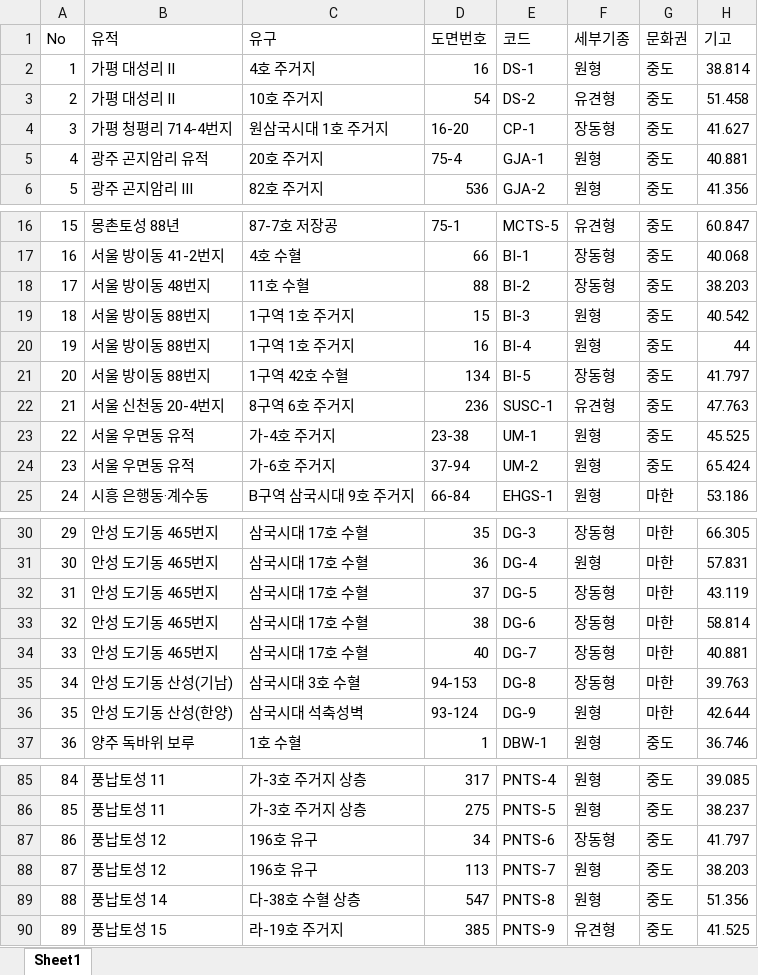
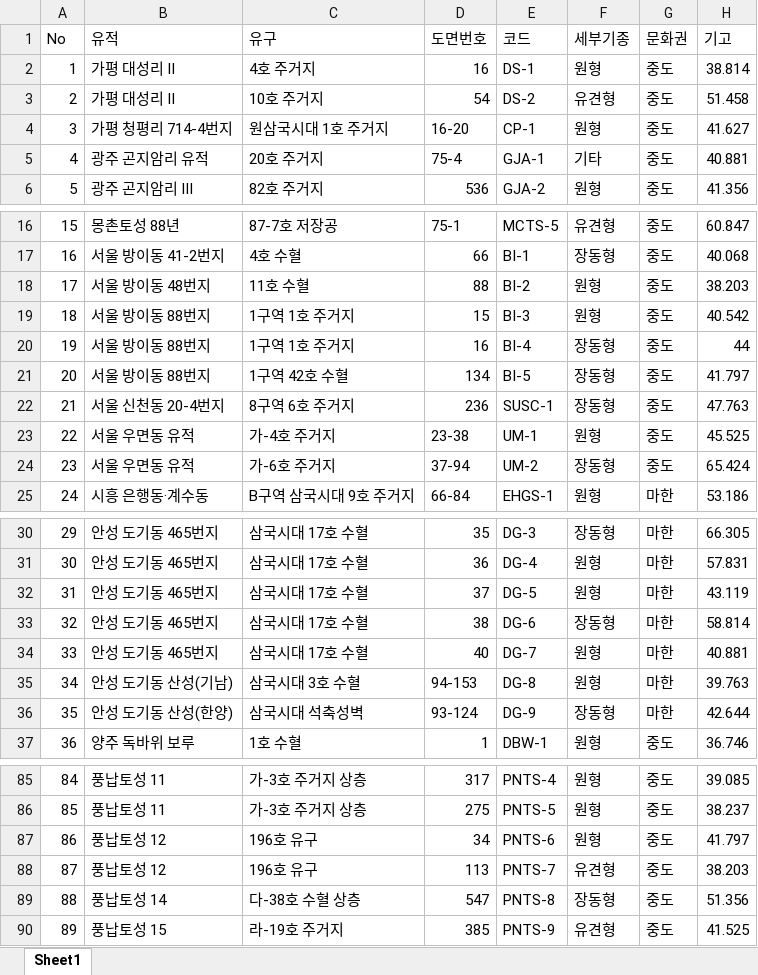
Before and after one commit to ChanToRe/p3K-HB_LPV, an Excel workbook: Data/LPV_Measurement.xlsx, sheet Sheet1, drawn as a sheet; only a part is shown, gaps mark what is left out; values as stored, in another font and other column widths than the file's, no cell formats; the diff covers the shown part only; the diff names each change by its address in the sheet, - before the commit and + after, or states it on an @@ line.

Commit message:
Update : PCA 폐기에 따른 산점도 추가 및 세부기종 변경

```diff
--- a/Data/LPV_Measurement.xlsx (sheet Sheet1)
+++ b/Data/LPV_Measurement.xlsx (sheet Sheet1)
-F4 (세부기종): 장동형
+F4 (세부기종): 원형
-F5 (세부기종): 원형
+F5 (세부기종): 기타
-F18 (세부기종): 장동형
+F18 (세부기종): 원형
-F20 (세부기종): 원형
+F20 (세부기종): 장동형
-F22 (세부기종): 유견형
+F22 (세부기종): 장동형
-F24 (세부기종): 원형
+F24 (세부기종): 장동형
-F32 (세부기종): 장동형
+F32 (세부기종): 원형
-F34:F35 (세부기종): 장동형
+F34:F35 (세부기종): 원형
-F36 (세부기종): 원형
+F36 (세부기종): 장동형
-F87 (세부기종): 장동형
+F87 (세부기종): 원형
-F88 (세부기종): 원형
+F88 (세부기종): 유견형
-F89 (세부기종): 원형
+F89 (세부기종): 장동형
```
Also changed, not shown: 19 edited cells elsewhere in this sheet, cell formats, 8 other files.
